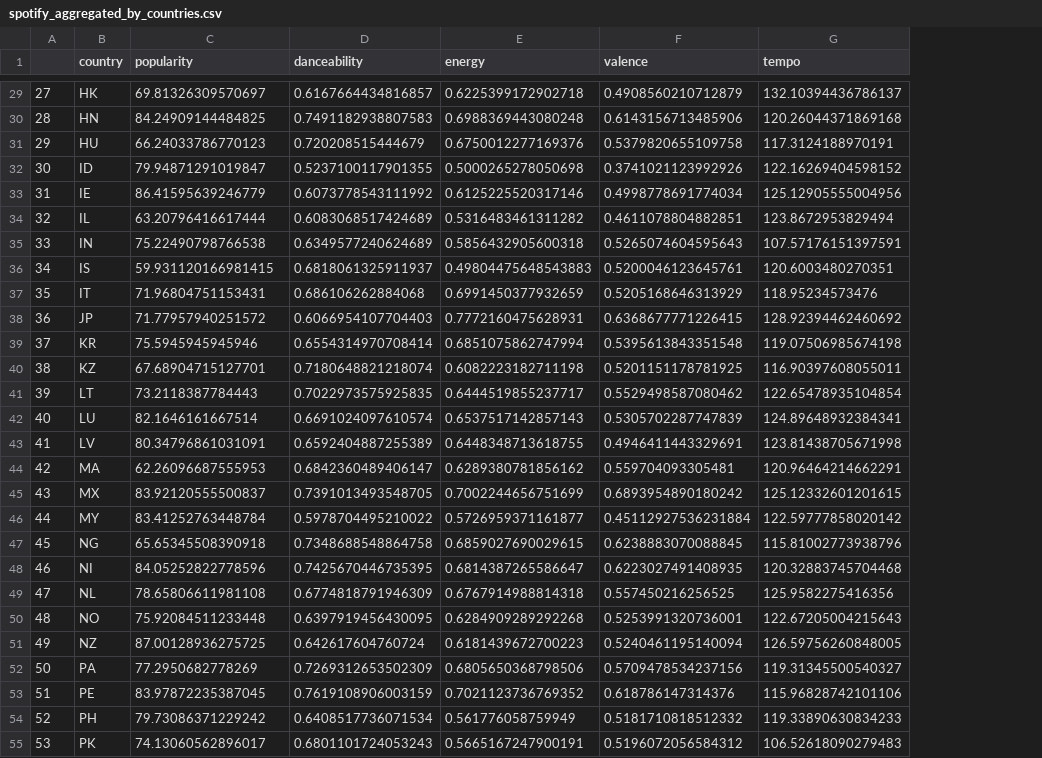
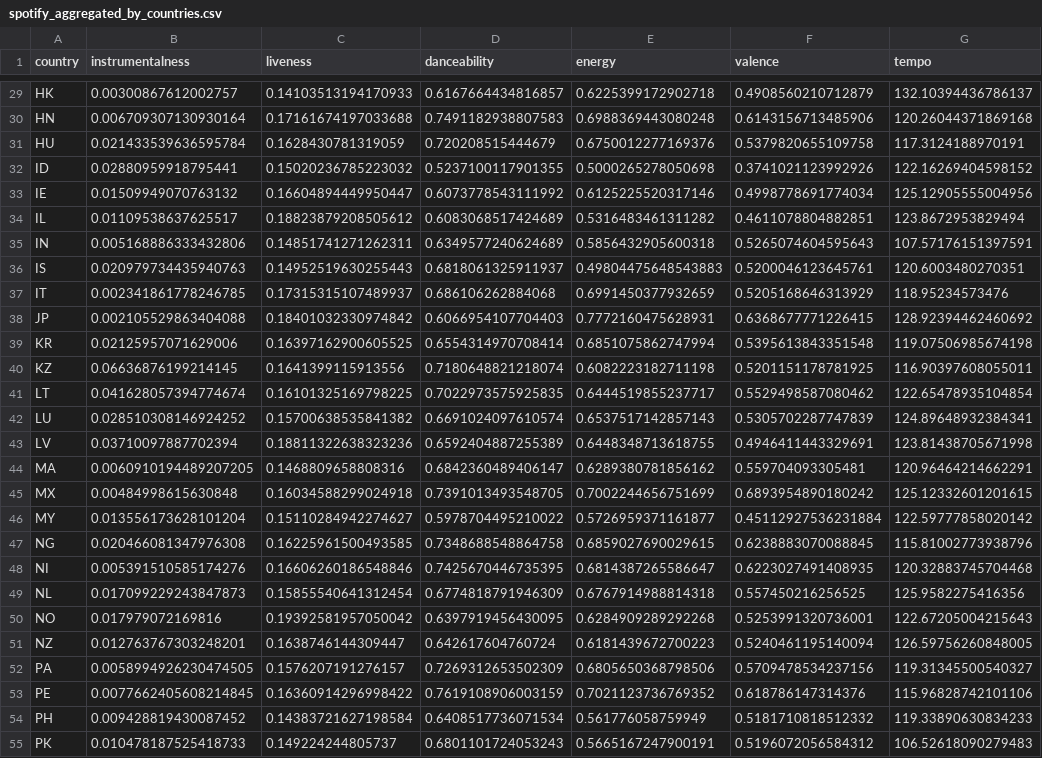
Before and after one commit to FrostNT1/Music-Industry-Insights, a CSV file: raw_data/camille/spotify_aggregated_by_countries.csv, drawn as a sheet; only a part is shown, gaps mark what is left out; removed rows and columns are numbered as before the commit, all else as after; the diff covers the shown part only; the diff names each change by its address in the sheet, - before the commit and + after, or states it on an @@ line.

```diff
--- a/raw_data/camille/spotify_aggregated_by_countries.csv
+++ b/raw_data/camille/spotify_aggregated_by_countries.csv
-column A, rows 29-55: 27 | 28 | 29 | 30 | 31 | 32 | 33 | 34 | 35 | 36 | 37 | 38 | 39 | 40 | 41 | 42 | 43 | 44 | 45 | 46 | 47 | 48 | 49 | 50 | 51 | 52 | 53
+column B (instrumentalness), rows 29-55: 0.00300867612002757 | 0.006709307130930164 | 0.021433539636595784 | 0.02880959918795441 | 0.01509949070763132 | 0.01109538637625517 | 0.005168886333432806 | 0.020979734435940763 | 0.002341861778246785 | 0.002105529863404088 | 0.02125957071629006 | 0.06636876199214145 | 0.041628057394774674 | 0.028510308146924252 | 0.03710097887702394 | 0.0060910194489207205 | 0.00484998615630848 | 0.013556173628101204 | 0.020466081347976308 | 0.005391510585174276 | 0.017099229243847873 | 0.017979072169816 | 0.012763767303248201 | 0.0058994926230474505 | 0.0077662405608214845 | 0.009428819430087452 | 0.010478187525418733
-C1: popularity
+C1: liveness
-C29 (liveness): 69.81326309570697
+C29 (liveness): 0.14103513194170933
-C30 (liveness): 84.24909144484825
+C30 (liveness): 0.17161674197033688
-C31 (liveness): 66.24033786770123
+C31 (liveness): 0.1628430781319059
-C32 (liveness): 79.94871291019847
+C32 (liveness): 0.15020236785223032
-C33 (liveness): 86.41595639246779
+C33 (liveness): 0.16604894449950447
-C34 (liveness): 63.20796416617444
+C34 (liveness): 0.18823879208505612
-C35 (liveness): 75.22490798766538
+C35 (liveness): 0.14851741271262311
-C36 (liveness): 59.931120166981415
+C36 (liveness): 0.14952519630255443
-C37 (liveness): 71.96804751153431
+C37 (liveness): 0.17315315107489937
-C38 (liveness): 71.77957940251572
+C38 (liveness): 0.18401032330974842
-C39 (liveness): 75.5945945945946
+C39 (liveness): 0.16397162900605525
-C40 (liveness): 67.68904715127701
+C40 (liveness): 0.1641399115913556
-C41 (liveness): 73.2118387784443
+C41 (liveness): 0.16101325169798225
-C42 (liveness): 82.1646161667514
+C42 (liveness): 0.15700638535841382
-C43 (liveness): 80.34796861031091
+C43 (liveness): 0.18811322638323236
-C44 (liveness): 62.26096687555953
+C44 (liveness): 0.1468809658808316
-C45 (liveness): 83.92120555500837
+C45 (liveness): 0.16034588299024918
-C46 (liveness): 83.41252763448784
+C46 (liveness): 0.15110284942274627
-C47 (liveness): 65.65345508390918
+C47 (liveness): 0.16225961500493585
-C48 (liveness): 84.05252822778596
+C48 (liveness): 0.16606260186548846
-C49 (liveness): 78.65806611981108
+C49 (liveness): 0.15855540641312454
-C50 (liveness): 75.92084511233448
+C50 (liveness): 0.19392581957050042
-C51 (liveness): 87.00128936275725
+C51 (liveness): 0.1638746144309447
-C52 (liveness): 77.2950682778269
+C52 (liveness): 0.1576207191276157
-C53 (liveness): 83.97872235387045
+C53 (liveness): 0.16360914296998422
-C54 (liveness): 79.73086371229242
+C54 (liveness): 0.14383721627198584
-C55 (liveness): 74.13060562896017
+C55 (liveness): 0.149224244805737
```
Also changed, not shown: 45 edited cells elsewhere in this file, raw_data/camille/songs_with_map.csv, 23 other files.
